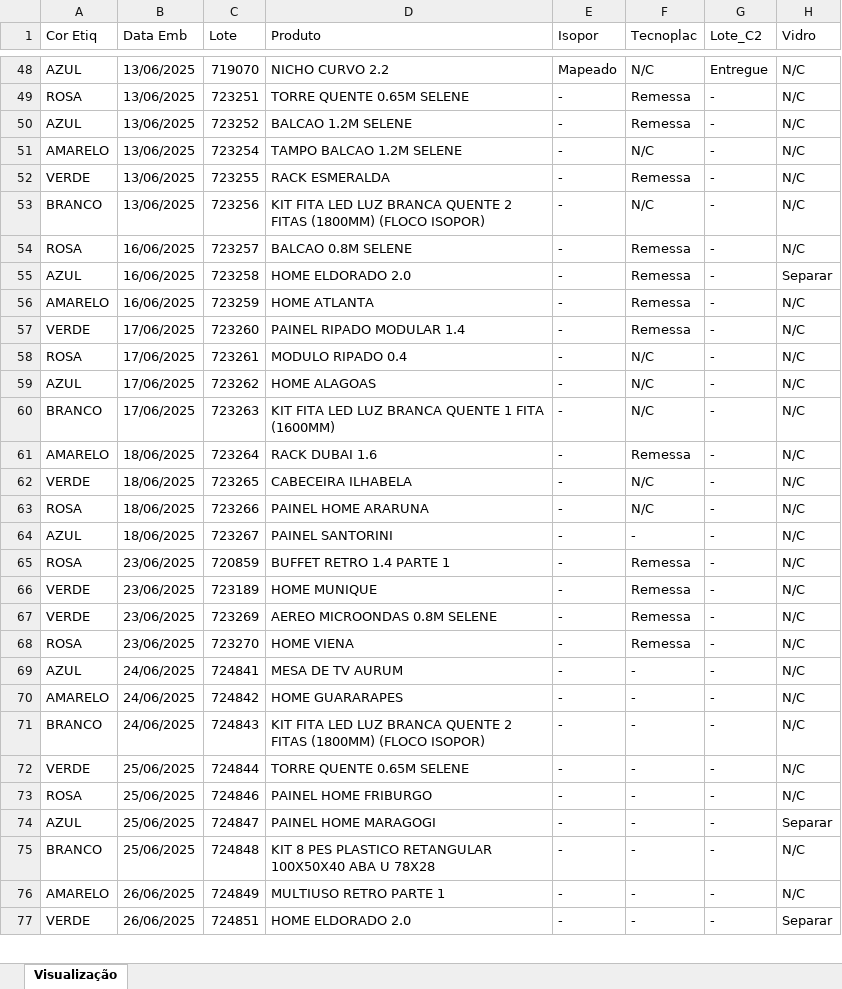
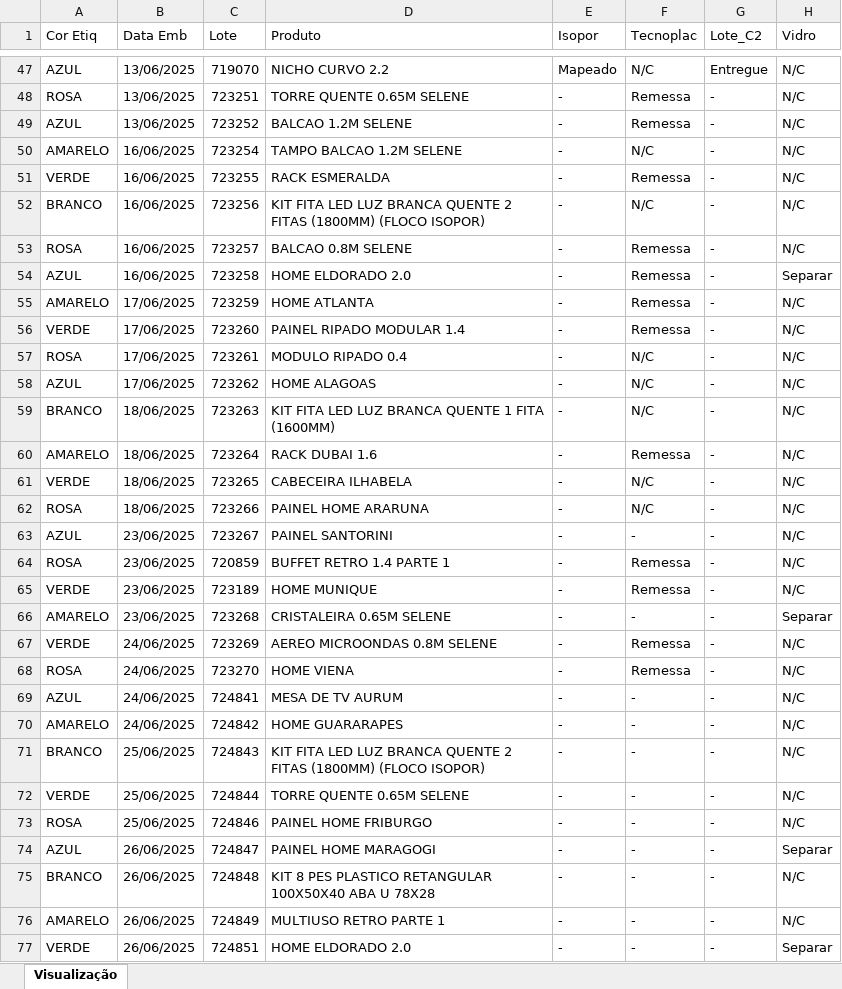
Before and after one commit to enzokpedrica/LineaBrasil, an Excel workbook: mapa-producao/Mapa_Producao.xlsx, sheet Visualização, drawn as a sheet; only a part is shown, gaps mark what is left out; values as stored, in another font and other column widths than the file's, no cell formats; addresses are those after the commit; the diff covers the shown part only; the diff names each change by its address in the sheet, - before the commit and + after, or states it on an @@ line.

```diff
--- a/mapa-producao/Mapa_Producao.xlsx (sheet Visualização)
+++ b/mapa-producao/Mapa_Producao.xlsx (sheet Visualização)
-B50:B52 (Data Emb): 13/06/2025
+B50:B52 (Data Emb): 16/06/2025
-B55 (Data Emb): 16/06/2025
+B55 (Data Emb): 17/06/2025
-B59 (Data Emb): 17/06/2025
+B59 (Data Emb): 18/06/2025
-B63 (Data Emb): 18/06/2025
+B63 (Data Emb): 23/06/2025
+row 66: AMARELO | 23/06/2025 | 723268 | CRISTALEIRA 0.65M SELENE | - | - | - | Separar
-B67:B68 (Data Emb): 23/06/2025
+B67:B68 (Data Emb): 24/06/2025
-B71 (Data Emb): 24/06/2025
+B71 (Data Emb): 25/06/2025
-B74:B75 (Data Emb): 25/06/2025
+B74:B75 (Data Emb): 26/06/2025
```
Also changed, not shown: 3 added rows, 4 removed rows and 32 edited cells elsewhere in this sheet, cell formats, mapa-producao/Outros/Mapa_Copia.xlsx, mapa-producao/Outros/Mapa_Transformado.xlsx, 1 other file.
